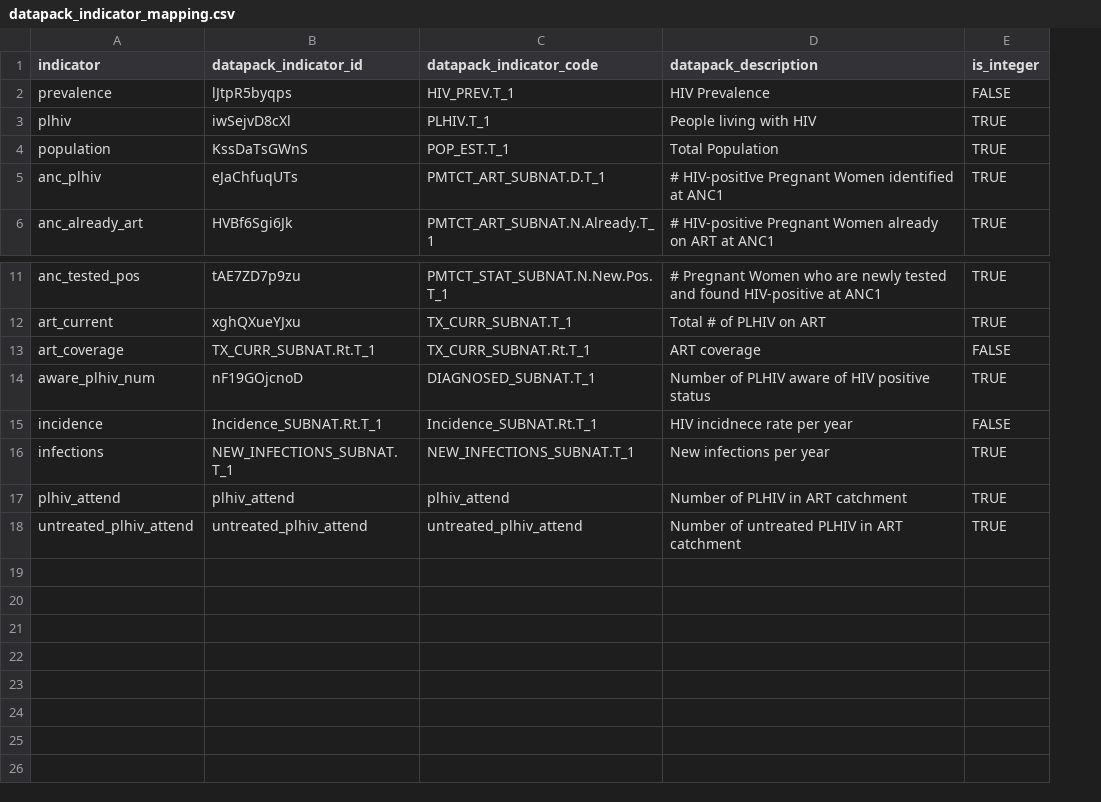
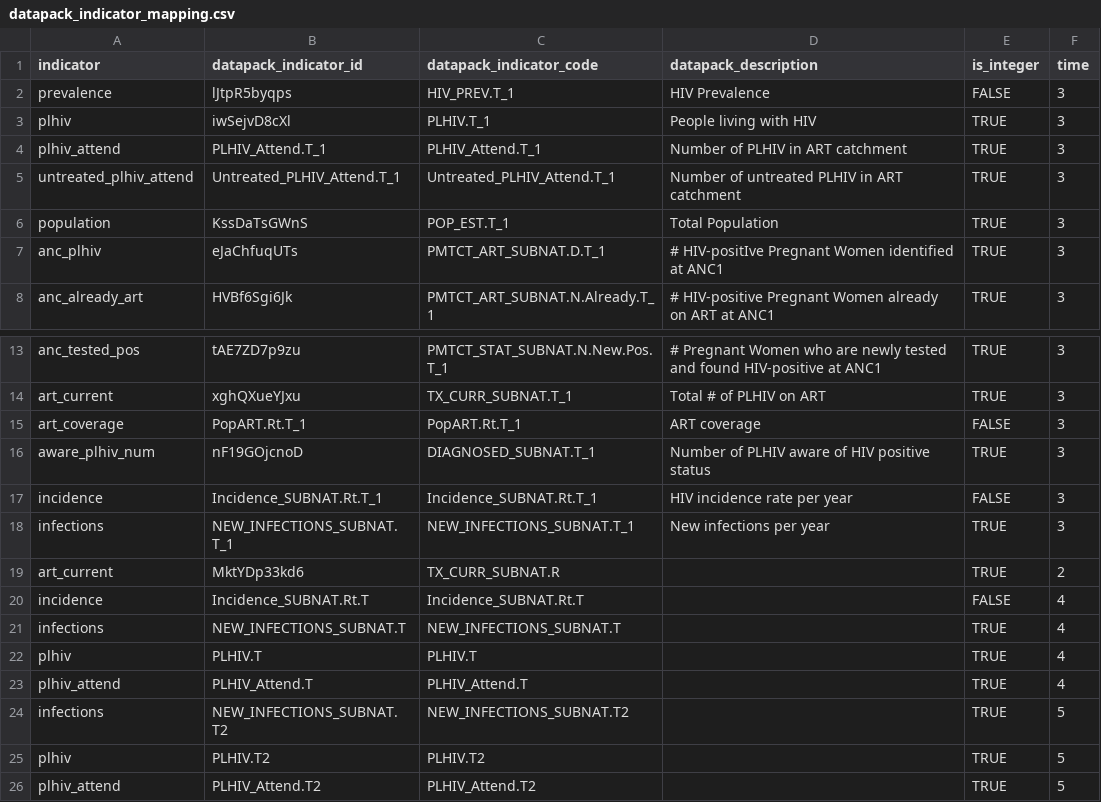
Before and after one commit to mrc-ide/naomi, a CSV file: inst/datapack/datapack_indicator_mapping.csv, drawn as a sheet; only a part is shown, gaps mark what is left out; removed rows and columns are numbered as before the commit, all else as after; the diff names each change by its address in the sheet, - before the commit and + after, or states it on an @@ line.

Commit message:
update data pack export format for 2023

```diff
--- a/inst/datapack/datapack_indicator_mapping.csv
+++ b/inst/datapack/datapack_indicator_mapping.csv
+column F (time), rows 2-3: 3 | 3; rows 6-8: all 3; rows 13-18: all 3
+row 4: plhiv_attend | PLHIV_Attend.T_1 | PLHIV_Attend.T_1 | Number of PLHIV in ART catchment | TRUE | 3
+row 5: untreated_plhiv_attend | Untreated_PLHIV_Attend.T_1 | Untreated_PLHIV_Attend.T_1 | Number of untreated PLHIV in ART catchment | TRUE | 3
-B15 (datapack_indicator_id): TX_CURR_SUBNAT.Rt.T_1
+B15 (datapack_indicator_id): PopART.Rt.T_1
-C15 (datapack_indicator_code): TX_CURR_SUBNAT.Rt.T_1
+C15 (datapack_indicator_code): PopART.Rt.T_1
-D17 (datapack_description): HIV incidnece rate per year
+D17 (datapack_description): HIV incidence rate per year
-row 17: plhiv_attend | plhiv_attend | plhiv_attend | Number of PLHIV in ART catchment | TRUE
-row 18: untreated_plhiv_attend | untreated_plhiv_attend | untreated_plhiv_attend | Number of untreated PLHIV in ART catchment | TRUE
+row 19: art_current | MktYDp33kd6 | TX_CURR_SUBNAT.R |  | TRUE | 2
+row 20: incidence | Incidence_SUBNAT.Rt.T | Incidence_SUBNAT.Rt.T |  | FALSE | 4
+row 21: infections | NEW_INFECTIONS_SUBNAT.T | NEW_INFECTIONS_SUBNAT.T |  | TRUE | 4
+row 22: plhiv | PLHIV.T | PLHIV.T |  | TRUE | 4
+row 23: plhiv_attend | PLHIV_Attend.T | PLHIV_Attend.T |  | TRUE | 4
+row 24: infections | NEW_INFECTIONS_SUBNAT.T2 | NEW_INFECTIONS_SUBNAT.T2 |  | TRUE | 5
+row 25: plhiv | PLHIV.T2 | PLHIV.T2 |  | TRUE | 5
+row 26: plhiv_attend | PLHIV_Attend.T2 | PLHIV_Attend.T2 |  | TRUE | 5
```
Also changed, not shown: inst/datapack/datapack_age_group_mapping.csv, 5 other files.
